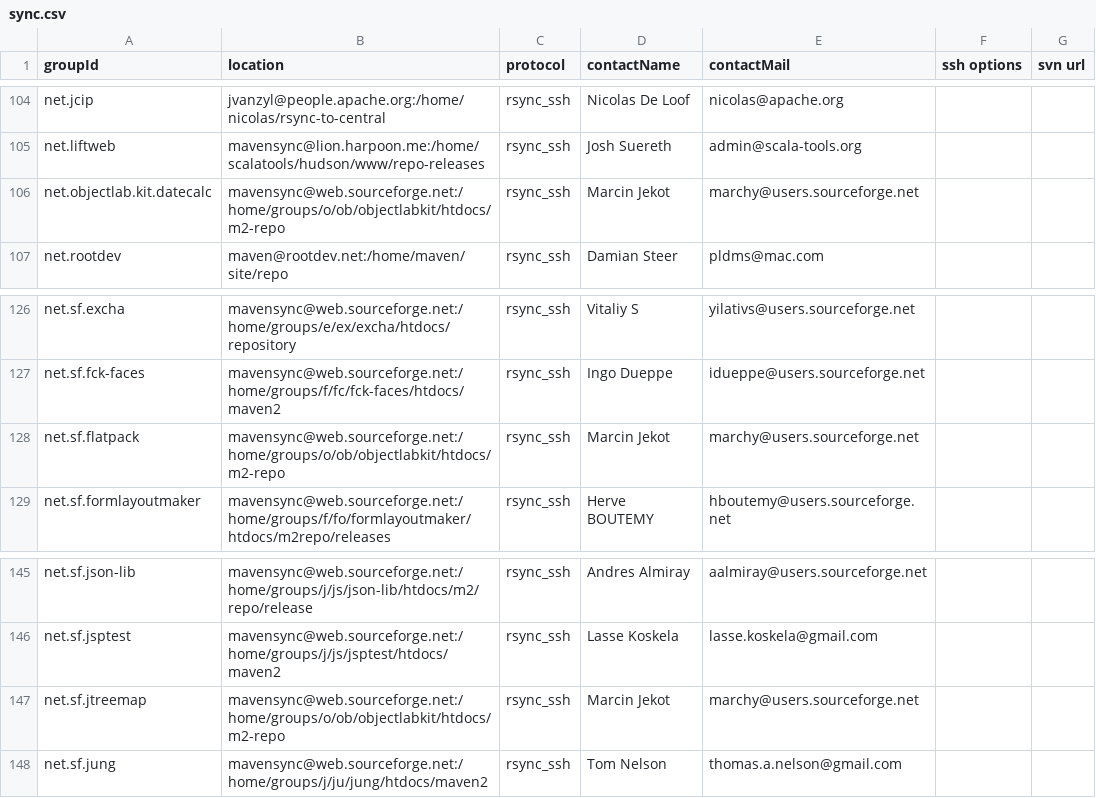
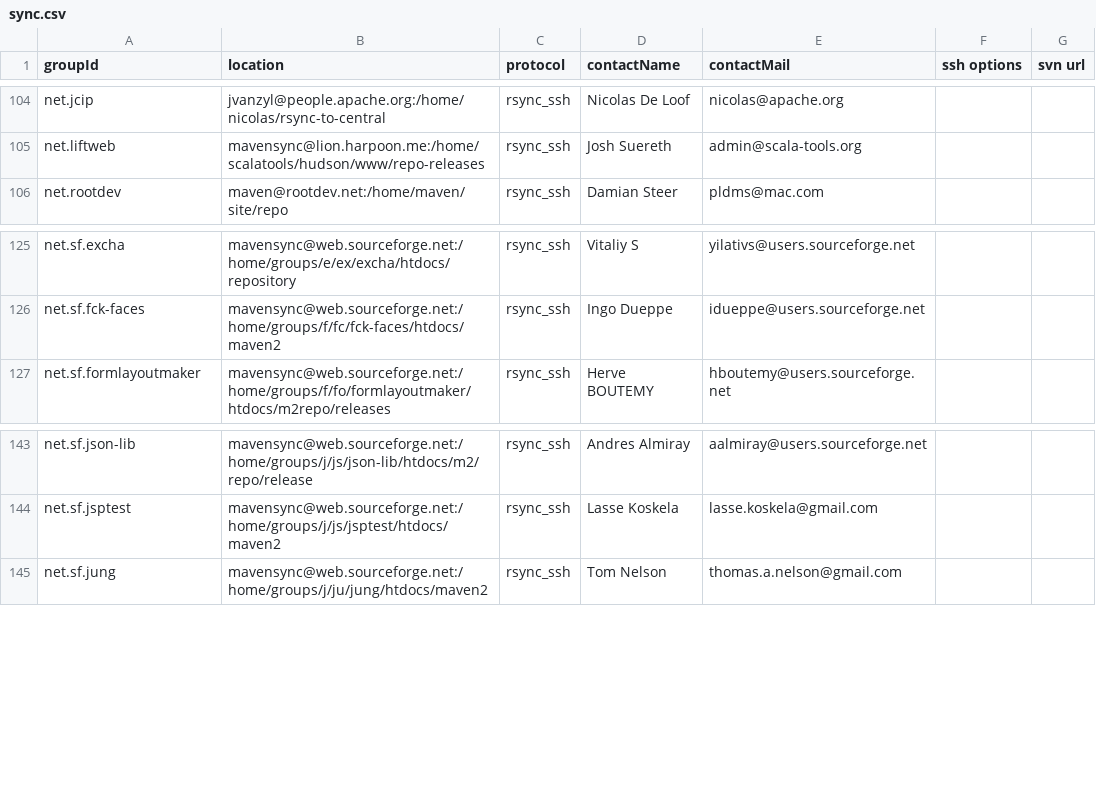
Before and after one commit to apache/maven-repository-tools, a CSV file: src/bin/synchronize/m2-sync/sync.csv, drawn as a sheet; only a part is shown, gaps mark what is left out; the diff names each change by its address in the sheet, - before the commit and + after, or states it on an @@ line.

Commit message:
git-svn-id: https://svn.apache.org/repos/asf/maven/repository-tools/trunk@943117 13f79535-47bb-0310-9956-ffa450edef68

```diff
--- a/src/bin/synchronize/m2-sync/sync.csv
+++ b/src/bin/synchronize/m2-sync/sync.csv
-row 106: net.objectlab.kit.datecalc | mavensync@web.sourceforge.net:/home/groups/o/ob/objectlabkit/htdocs/m2-repo | rsync_ssh | Marcin Jekot | marchy@users.sourceforge.net
-row 128: net.sf.flatpack | mavensync@web.sourceforge.net:/home/groups/o/ob/objectlabkit/htdocs/m2-repo | rsync_ssh | Marcin Jekot | marchy@users.sourceforge.net
-row 147: net.sf.jtreemap | mavensync@web.sourceforge.net:/home/groups/o/ob/objectlabkit/htdocs/m2-repo | rsync_ssh | Marcin Jekot | marchy@users.sourceforge.net
```
